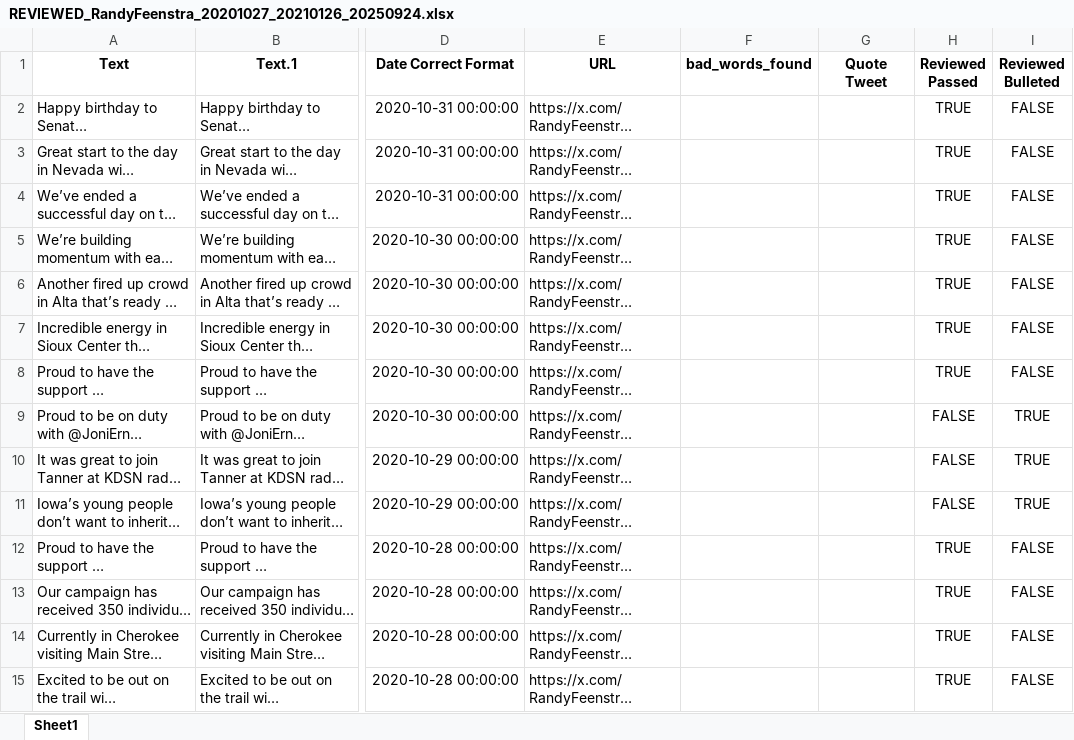
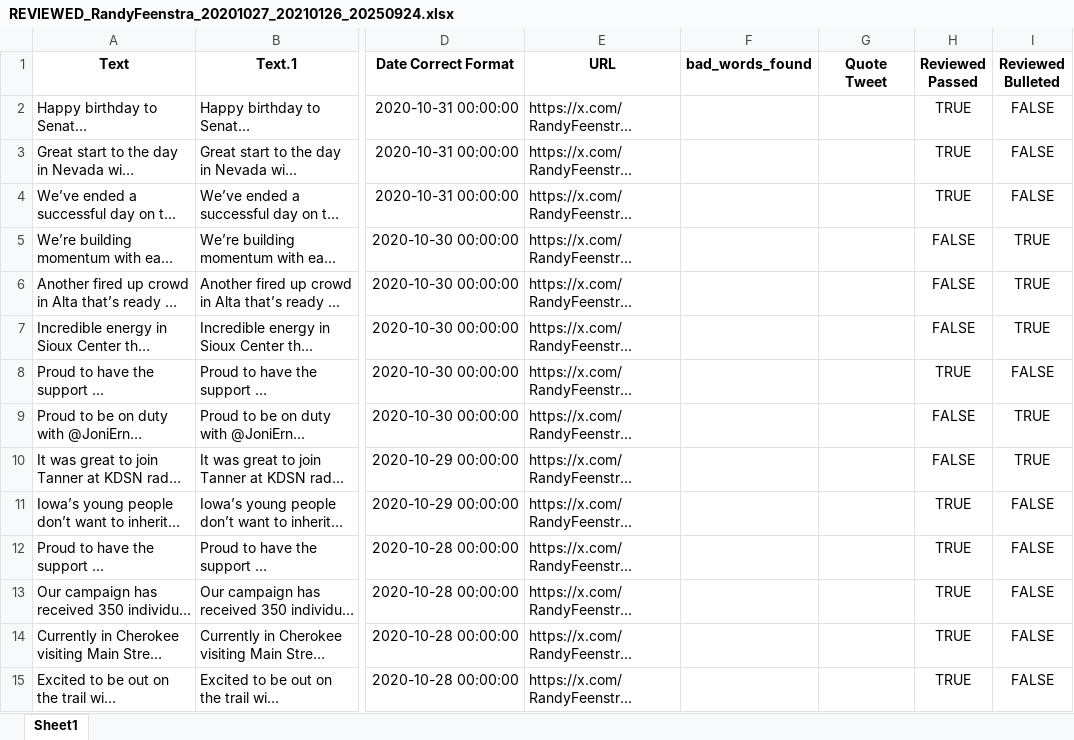
Before and after one commit to DGA-Research/TweetReviewer, an Excel workbook: REVIEWED_RandyFeenstra_20201027_20210126_20250924.xlsx, sheet Sheet1, drawn as a sheet; only a part is shown, gaps mark what is left out; long unchanged cells end in …; values as stored, in another font and other column widths than the file's, no borders; the diff covers the shown part only; the diff names each change by its address in the sheet, - before the commit and + after, or states it on an @@ line.

Commit message:
Add reviewed tweets REVIEWED_RandyFeenstra_20201027_20210126_20250924.xlsx

```diff
--- a/REVIEWED_RandyFeenstra_20201027_20210126_20250924.xlsx (sheet Sheet1)
+++ b/REVIEWED_RandyFeenstra_20201027_20210126_20250924.xlsx (sheet Sheet1)
-H5:H7 (Reviewed Passed): TRUE
+H5:H7 (Reviewed Passed): FALSE
-I5:I7 (Reviewed Bulleted): FALSE
+I5:I7 (Reviewed Bulleted): TRUE
-H11 (Reviewed Passed): FALSE
+H11 (Reviewed Passed): TRUE
-I11 (Reviewed Bulleted): TRUE
+I11 (Reviewed Bulleted): FALSE
```
Also changed, not shown: 12 edited cells elsewhere in this sheet.
